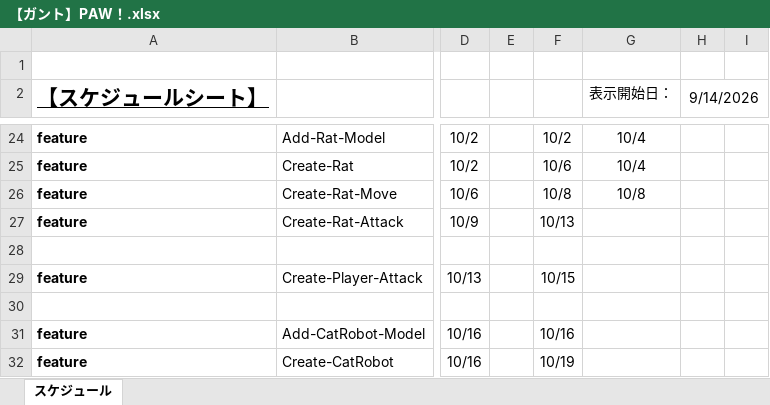
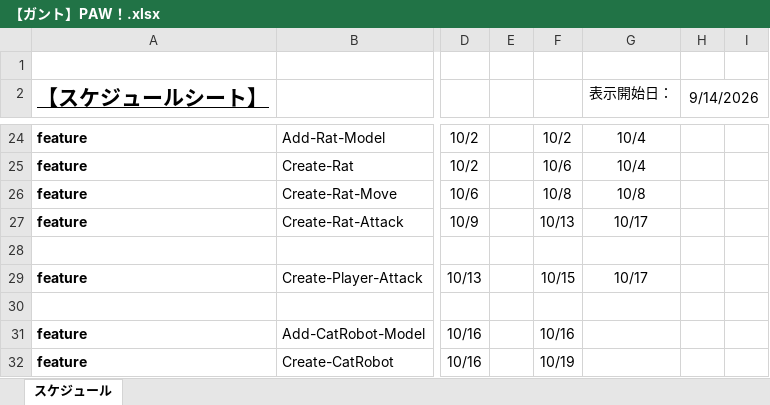
Before and after one commit to miiiiiira/PAW, an Excel workbook: 01_企画/【ガント】PAW！.xlsx, sheet スケジュール, drawn as a sheet; only a part is shown, gaps mark what is left out; values as stored, in another font and other column widths than the file's, no borders; charts and pictures and conditional formats not drawn; the diff names each change by its address in the sheet, - before the commit and + after, or states it on an @@ line.

```diff
--- a/01_企画/【ガント】PAW！.xlsx (sheet スケジュール)
+++ b/01_企画/【ガント】PAW！.xlsx (sheet スケジュール)
-G27 (表示開始日：): (empty)
+G27 (表示開始日：): 10/17
-G29 (表示開始日：): (empty)
+G29 (表示開始日：): 10/17
```
Also changed, not shown: 6 other files.
